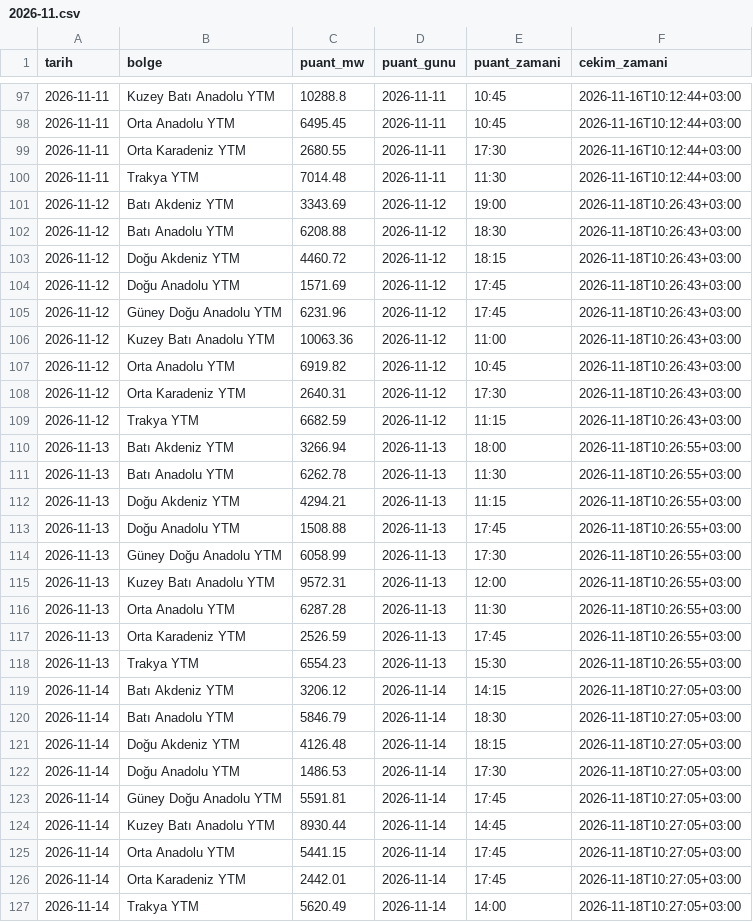
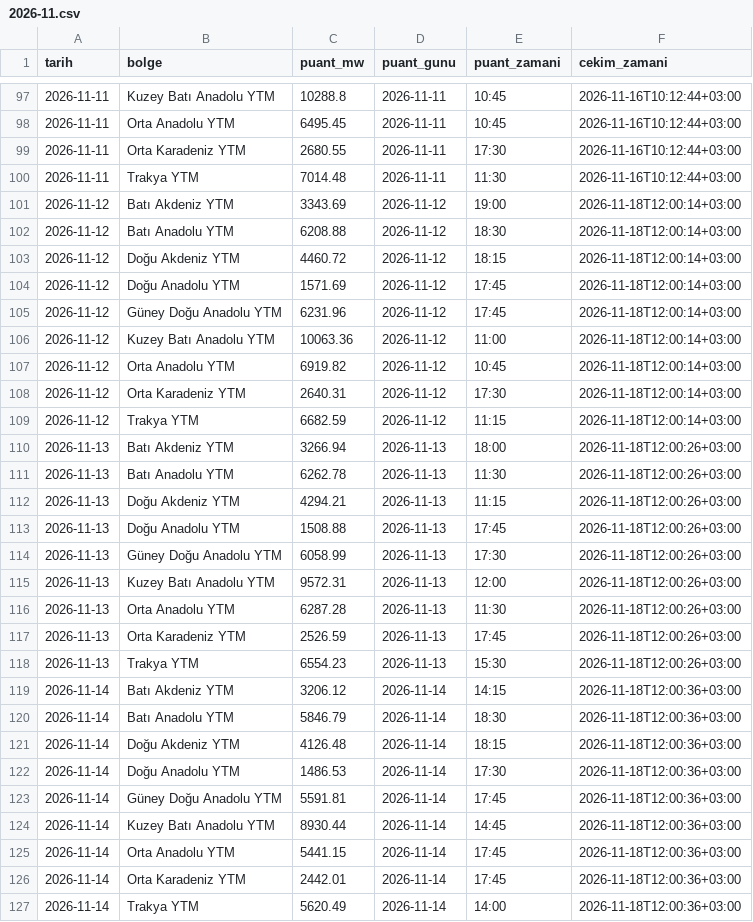
Before and after one commit to emresoykan/turkiye-energy-mcp, a CSV file: bolgesel_puant/2026/2026-11.csv, drawn as a sheet; only a part is shown, gaps mark what is left out; the diff covers the shown part only.

```diff
--- a/bolgesel_puant/2026/2026-11.csv
+++ b/bolgesel_puant/2026/2026-11.csv
@@ -100,28 +100,28 @@ tarih,bolge,puant_mw,puant_gunu,puant_zamani,cekim_zamani
 2026-11-11,Trakya YTM,7014.48,2026-11-11,11:30,2026-11-16T10:12:44+03:00
-2026-11-12,Batı Akdeniz YTM,3343.69,2026-11-12,19:00,2026-11-18T10:26:43+03:00
-2026-11-12,Batı Anadolu YTM,6208.88,2026-11-12,18:30,2026-11-18T10:26:43+03:00
-2026-11-12,Doğu Akdeniz YTM,4460.72,2026-11-12,18:15,2026-11-18T10:26:43+03:00
-2026-11-12,Doğu Anadolu YTM,1571.69,2026-11-12,17:45,2026-11-18T10:26:43+03:00
-2026-11-12,Güney Doğu Anadolu YTM,6231.96,2026-11-12,17:45,2026-11-18T10:26:43+03:00
-2026-11-12,Kuzey Batı Anadolu YTM,10063.36,2026-11-12,11:00,2026-11-18T10:26:43+03:00
-2026-11-12,Orta Anadolu YTM,6919.82,2026-11-12,10:45,2026-11-18T10:26:43+03:00
-2026-11-12,Orta Karadeniz YTM,2640.31,2026-11-12,17:30,2026-11-18T10:26:43+03:00
-2026-11-12,Trakya YTM,6682.59,2026-11-12,11:15,2026-11-18T10:26:43+03:00
-2026-11-13,Batı Akdeniz YTM,3266.94,2026-11-13,18:00,2026-11-18T10:26:55+03:00
-2026-11-13,Batı Anadolu YTM,6262.78,2026-11-13,11:30,2026-11-18T10:26:55+03:00
-2026-11-13,Doğu Akdeniz YTM,4294.21,2026-11-13,11:15,2026-11-18T10:26:55+03:00
-2026-11-13,Doğu Anadolu YTM,1508.88,2026-11-13,17:45,2026-11-18T10:26:55+03:00
-2026-11-13,Güney Doğu Anadolu YTM,6058.99,2026-11-13,17:30,2026-11-18T10:26:55+03:00
-2026-11-13,Kuzey Batı Anadolu YTM,9572.31,2026-11-13,12:00,2026-11-18T10:26:55+03:00
-2026-11-13,Orta Anadolu YTM,6287.28,2026-11-13,11:30,2026-11-18T10:26:55+03:00
-2026-11-13,Orta Karadeniz YTM,2526.59,2026-11-13,17:45,2026-11-18T10:26:55+03:00
-2026-11-13,Trakya YTM,6554.23,2026-11-13,15:30,2026-11-18T10:26:55+03:00
-2026-11-14,Batı Akdeniz YTM,3206.12,2026-11-14,14:15,2026-11-18T10:27:05+03:00
-2026-11-14,Batı Anadolu YTM,5846.79,2026-11-14,18:30,2026-11-18T10:27:05+03:00
-2026-11-14,Doğu Akdeniz YTM,4126.48,2026-11-14,18:15,2026-11-18T10:27:05+03:00
-2026-11-14,Doğu Anadolu YTM,1486.53,2026-11-14,17:30,2026-11-18T10:27:05+03:00
-2026-11-14,Güney Doğu Anadolu YTM,5591.81,2026-11-14,17:45,2026-11-18T10:27:05+03:00
-2026-11-14,Kuzey Batı Anadolu YTM,8930.44,2026-11-14,14:45,2026-11-18T10:27:05+03:00
-2026-11-14,Orta Anadolu YTM,5441.15,2026-11-14,17:45,2026-11-18T10:27:05+03:00
-2026-11-14,Orta Karadeniz YTM,2442.01,2026-11-14,17:45,2026-11-18T10:27:05+03:00
-2026-11-14,Trakya YTM,5620.49,2026-11-14,14:00,2026-11-18T10:27:05+03:00
+2026-11-12,Batı Akdeniz YTM,3343.69,2026-11-12,19:00,2026-11-18T12:00:14+03:00
+2026-11-12,Batı Anadolu YTM,6208.88,2026-11-12,18:30,2026-11-18T12:00:14+03:00
+2026-11-12,Doğu Akdeniz YTM,4460.72,2026-11-12,18:15,2026-11-18T12:00:14+03:00
+2026-11-12,Doğu Anadolu YTM,1571.69,2026-11-12,17:45,2026-11-18T12:00:14+03:00
+2026-11-12,Güney Doğu Anadolu YTM,6231.96,2026-11-12,17:45,2026-11-18T12:00:14+03:00
+2026-11-12,Kuzey Batı Anadolu YTM,10063.36,2026-11-12,11:00,2026-11-18T12:00:14+03:00
+2026-11-12,Orta Anadolu YTM,6919.82,2026-11-12,10:45,2026-11-18T12:00:14+03:00
+2026-11-12,Orta Karadeniz YTM,2640.31,2026-11-12,17:30,2026-11-18T12:00:14+03:00
+2026-11-12,Trakya YTM,6682.59,2026-11-12,11:15,2026-11-18T12:00:14+03:00
+2026-11-13,Batı Akdeniz YTM,3266.94,2026-11-13,18:00,2026-11-18T12:00:26+03:00
+2026-11-13,Batı Anadolu YTM,6262.78,2026-11-13,11:30,2026-11-18T12:00:26+03:00
+2026-11-13,Doğu Akdeniz YTM,4294.21,2026-11-13,11:15,2026-11-18T12:00:26+03:00
+2026-11-13,Doğu Anadolu YTM,1508.88,2026-11-13,17:45,2026-11-18T12:00:26+03:00
+2026-11-13,Güney Doğu Anadolu YTM,6058.99,2026-11-13,17:30,2026-11-18T12:00:26+03:00
+2026-11-13,Kuzey Batı Anadolu YTM,9572.31,2026-11-13,12:00,2026-11-18T12:00:26+03:00
+2026-11-13,Orta Anadolu YTM,6287.28,2026-11-13,11:30,2026-11-18T12:00:26+03:00
+2026-11-13,Orta Karadeniz YTM,2526.59,2026-11-13,17:45,2026-11-18T12:00:26+03:00
+2026-11-13,Trakya YTM,6554.23,2026-11-13,15:30,2026-11-18T12:00:26+03:00
+2026-11-14,Batı Akdeniz YTM,3206.12,2026-11-14,14:15,2026-11-18T12:00:36+03:00
+2026-11-14,Batı Anadolu YTM,5846.79,2026-11-14,18:30,2026-11-18T12:00:36+03:00
+2026-11-14,Doğu Akdeniz YTM,4126.48,2026-11-14,18:15,2026-11-18T12:00:36+03:00
+2026-11-14,Doğu Anadolu YTM,1486.53,2026-11-14,17:30,2026-11-18T12:00:36+03:00
+2026-11-14,Güney Doğu Anadolu YTM,5591.81,2026-11-14,17:45,2026-11-18T12:00:36+03:00
+2026-11-14,Kuzey Batı Anadolu YTM,8930.44,2026-11-14,14:45,2026-11-18T12:00:36+03:00
+2026-11-14,Orta Anadolu YTM,5441.15,2026-11-14,17:45,2026-11-18T12:00:36+03:00
+2026-11-14,Orta Karadeniz YTM,2442.01,2026-11-14,17:45,2026-11-18T12:00:36+03:00
+2026-11-14,Trakya YTM,5620.49,2026-11-14,14:00,2026-11-18T12:00:36+03:00
```
Also changed, not shown: 27 edited cells elsewhere in this file, 15dk_yuk_uretim/2026/2026-11.csv, emre_amade/2026/2026-11.csv, 8 other files.
